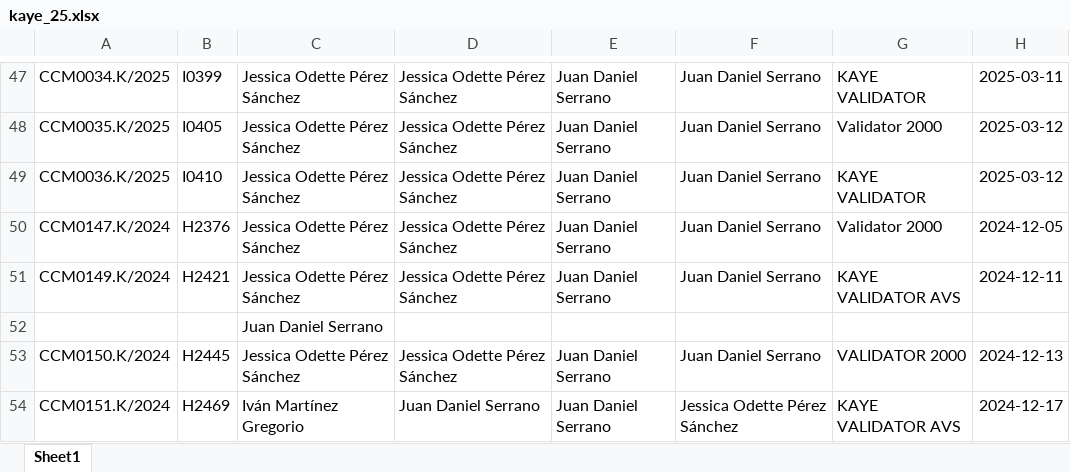
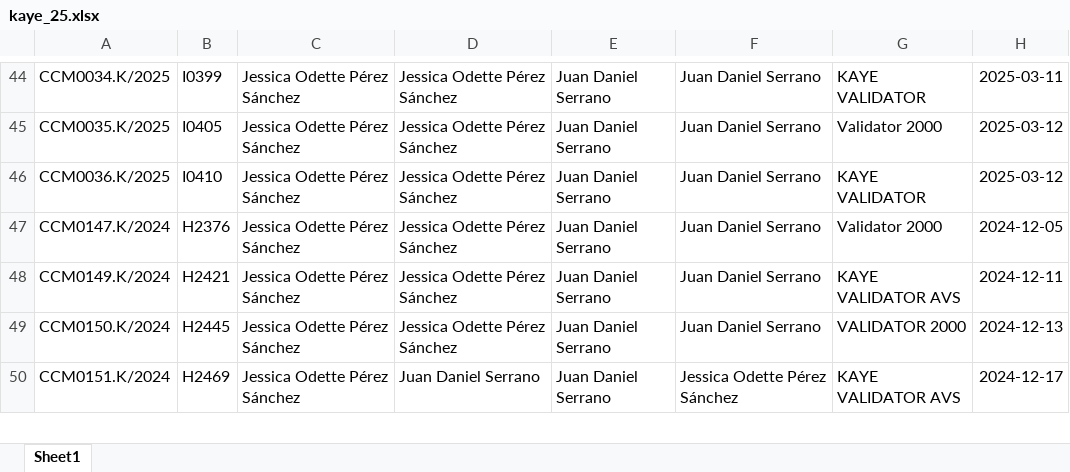
Before and after one commit to MiguelOscar-Insco/data-INSCO-hub, an Excel workbook: data/raw/kaye_25.xlsx, sheet Sheet1, drawn as a sheet; only a part is shown, gaps mark what is left out; values as stored, in another font and other column widths than the file's, no borders; removed rows and columns are numbered as before the commit, all else as after; rows hold the shown columns only; the diff covers the shown part only; the diff names each change by its address in the sheet, - before the commit and + after, or states it on an @@ line.

```diff
--- a/data/raw/kaye_25.xlsx (sheet Sheet1)
+++ b/data/raw/kaye_25.xlsx (sheet Sheet1)
-row 52:  |  | Juan Daniel Serrano
-C50: Iván Martínez Gregorio
+C50: Jessica Odette Pérez Sánchez
```
Also changed, not shown: 1 added row and 6 removed rows elsewhere in this sheet, data/raw/electrica_25.xlsx, data/raw/humedad_25.xlsx, 4 other files.
